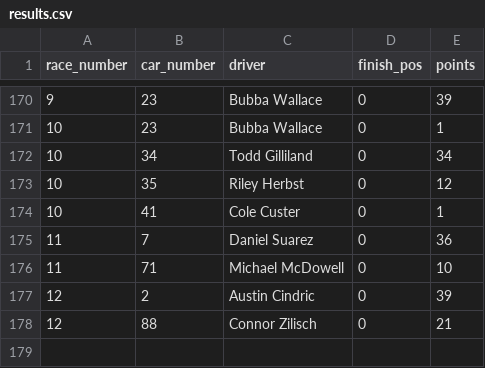
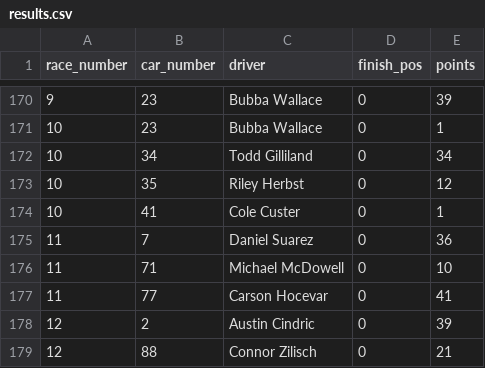
Before and after one commit to barter7/nascar-36for36, a CSV file: data/results.csv, drawn as a sheet; only a part is shown, gaps mark what is left out; the diff names each change by its address in the sheet, - before the commit and + after, or states it on an @@ line.

Commit message:
Fix update_results.R column names and add Matt week 11 points
- Fix nascaR.data column names (Season/Race/Car/Driver/Finish/Pts)
- Replace-all strategy: full refresh from nascaR.data each run
- Add car 77 race 11 = 41 pts (Matt's pick)

```diff
--- a/data/results.csv
+++ b/data/results.csv
+row 177: 11 | 77 | Carson Hocevar | 0 | 41
```
Also changed, not shown: 1 other file.
